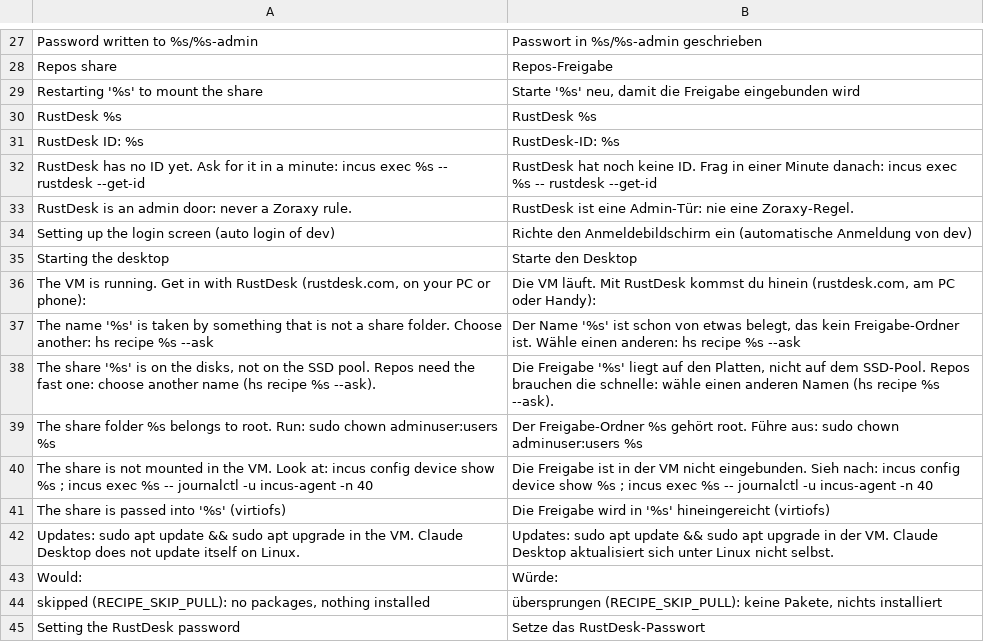
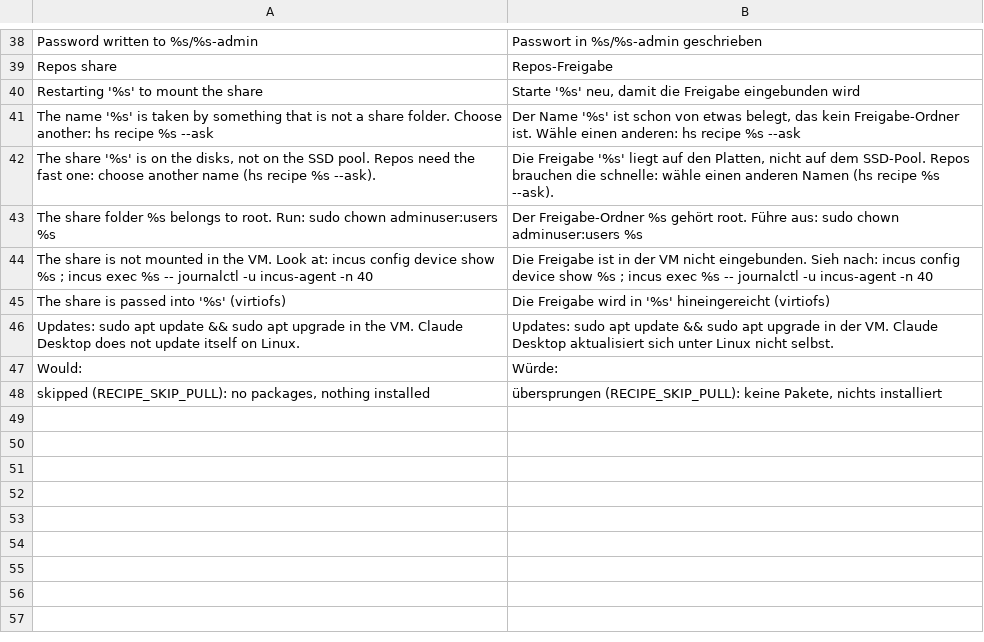
Before and after one commit to hobnix/recipes, a TSV file: recipes/claude-vm/i18n/de.tsv, drawn as a sheet; only a part is shown, gaps mark what is left out; removed rows and columns are numbered as before the commit, all else as after; the diff covers the shown part only; the diff names each change by its address in the sheet, - before the commit and + after, or states it on an @@ line.

Commit message:
feat(claude-vm): Remote Desktop (xrdp) instead of RustDesk, Claude Code, SSH and dev tools (1.1.0)
The VM is now usable without a streamed desktop:
- xrdp with XFCE replaces RustDesk and the lightdm auto login; an old
  install is cleaned up on the next run
- sshd with an optional public key (asked once, or with --ask)
- Claude Code CLI from Anthropic's signed apt repository
- systemd template claude-remote@<repo> for Remote Control, not enabled
- dev tools and Docker; RAM is asked (default 8192 MB), 4 CPUs by default
- libpam-gnome-keyring so the Claude Desktop sign-in survives an xrdp login

Not run on a real server yet.

```diff
--- a/recipes/claude-vm/i18n/de.tsv
+++ b/recipes/claude-vm/i18n/de.tsv
-row 30: RustDesk %s | RustDesk %s
-row 31: RustDesk ID: %s | RustDesk-ID: %s
-row 32: RustDesk has no ID yet. Ask for it in a minute: incus exec %s -- rustdesk --get-id | RustDesk hat noch keine ID. Frag in einer Minute danach: incus exec %s -- rustdesk --get-id
-row 33: RustDesk is an admin door: never a Zoraxy rule. | RustDesk ist eine Admin-Tür: nie eine Zoraxy-Regel.
-row 34: Setting up the login screen (auto login of dev) | Richte den Anmeldebildschirm ein (automatische Anmeldung von dev)
-row 35: Starting the desktop | Starte den Desktop
-row 36: The VM is running. Get in with RustDesk (rustdesk.com, on your PC or phone): | Die VM läuft. Mit RustDesk kommst du hinein (rustdesk.com, am PC oder Handy):
-row 45: Setting the RustDesk password | Setze das RustDesk-Passwort
```
Also changed, not shown: 21 added rows, 10 removed rows and 2 edited cells elsewhere in this file, 5 other files.
